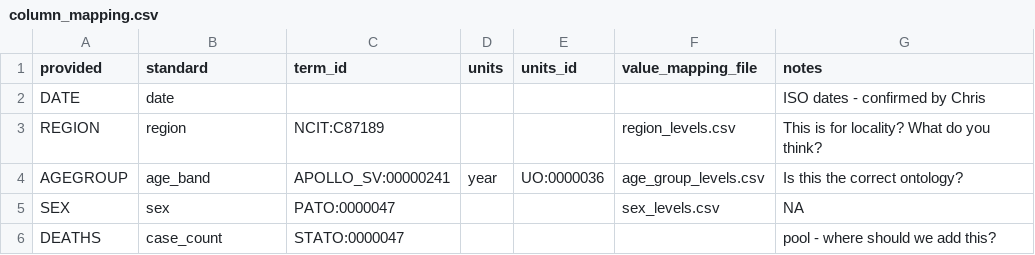
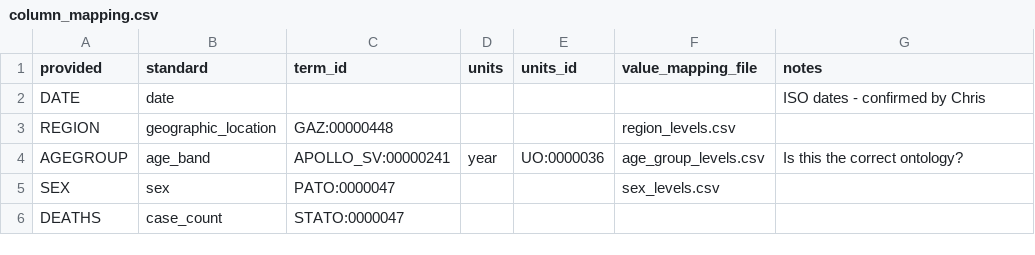
Before and after one commit to gabrielburcea/maps, a CSV file: belgium_cases_mort/column_mapping.csv, drawn as a sheet.

```diff
--- a/belgium_cases_mort/column_mapping.csv
+++ b/belgium_cases_mort/column_mapping.csv
@@ -2,5 +2,5 @@ provided,standard,term_id,units,units_id,value_mapping_file,notes
 DATE,date,,,,,ISO dates - confirmed by Chris
-REGION,region,NCIT:C87189,,,region_levels.csv,This is for locality? What do you think?
+REGION,geographic_location,GAZ:00000448,,,region_levels.csv,
 AGEGROUP,age_band,APOLLO_SV:00000241,year,UO:0000036,age_group_levels.csv,Is this the correct ontology?
-SEX,sex,PATO:0000047,,,sex_levels.csv,NA
-DEATHS,case_count,STATO:0000047,,,,pool - where should we add this?
+SEX,sex,PATO:0000047,,,sex_levels.csv,
+DEATHS,case_count,STATO:0000047,,,,
```
Also changed, not shown: belgium_cases_mort/constant_values.csv, uk_gov_corona_virus_deaths_latest/column_mapping.csv, 2 other files.
